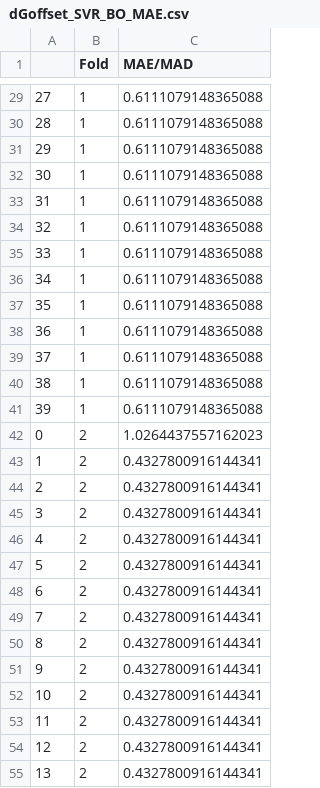
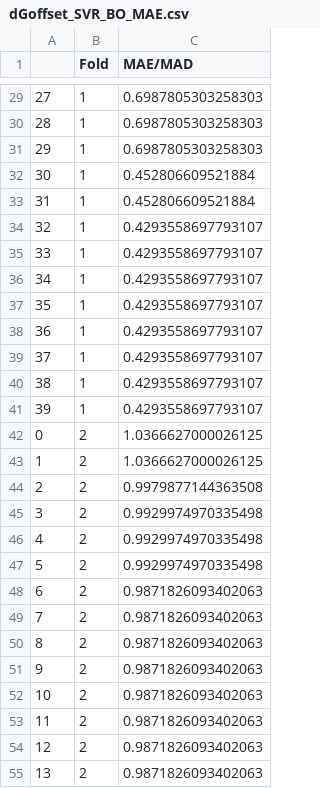
Before and after one commit to michellab/hydra, a CSV file: absolute_dGoffset/output/dGoffset_SVR_BO_MAE.csv, drawn as a sheet; only a part is shown, gaps mark what is left out; the diff covers the shown part only.

```diff
--- a/absolute_dGoffset/output/dGoffset_SVR_BO_MAE.csv
+++ b/absolute_dGoffset/output/dGoffset_SVR_BO_MAE.csv
@@ -29,27 +29,27 @@
-27,1,0.6111079148365088
-28,1,0.6111079148365088
-29,1,0.6111079148365088
-30,1,0.6111079148365088
-31,1,0.6111079148365088
-32,1,0.6111079148365088
-33,1,0.6111079148365088
-34,1,0.6111079148365088
-35,1,0.6111079148365088
-36,1,0.6111079148365088
-37,1,0.6111079148365088
-38,1,0.6111079148365088
-39,1,0.6111079148365088
-0,2,1.0264437557162023
-1,2,0.4327800916144341
-2,2,0.4327800916144341
-3,2,0.4327800916144341
-4,2,0.4327800916144341
-5,2,0.4327800916144341
-6,2,0.4327800916144341
-7,2,0.4327800916144341
-8,2,0.4327800916144341
-9,2,0.4327800916144341
-10,2,0.4327800916144341
-11,2,0.4327800916144341
-12,2,0.4327800916144341
-13,2,0.4327800916144341
+27,1,0.6987805303258303
+28,1,0.6987805303258303
+29,1,0.6987805303258303
+30,1,0.452806609521884
+31,1,0.452806609521884
+32,1,0.4293558697793107
+33,1,0.4293558697793107
+34,1,0.4293558697793107
+35,1,0.4293558697793107
+36,1,0.4293558697793107
+37,1,0.4293558697793107
+38,1,0.4293558697793107
+39,1,0.4293558697793107
+0,2,1.0366627000026125
+1,2,1.0366627000026125
+2,2,0.9979877144363508
+3,2,0.9929974970335498
+4,2,0.9929974970335498
+5,2,0.9929974970335498
+6,2,0.9871826093402063
+7,2,0.9871826093402063
+8,2,0.9871826093402063
+9,2,0.9871826093402063
+10,2,0.9871826093402063
+11,2,0.9871826093402063
+12,2,0.9871826093402063
+13,2,0.9871826093402063
```
Also changed, not shown: 173 edited cells elsewhere in this file, absolute_dGoffset/features_X/dropped_features.csv, absolute_dGoffset/output/fold_1_internal_validation.csv, 16 other files.
